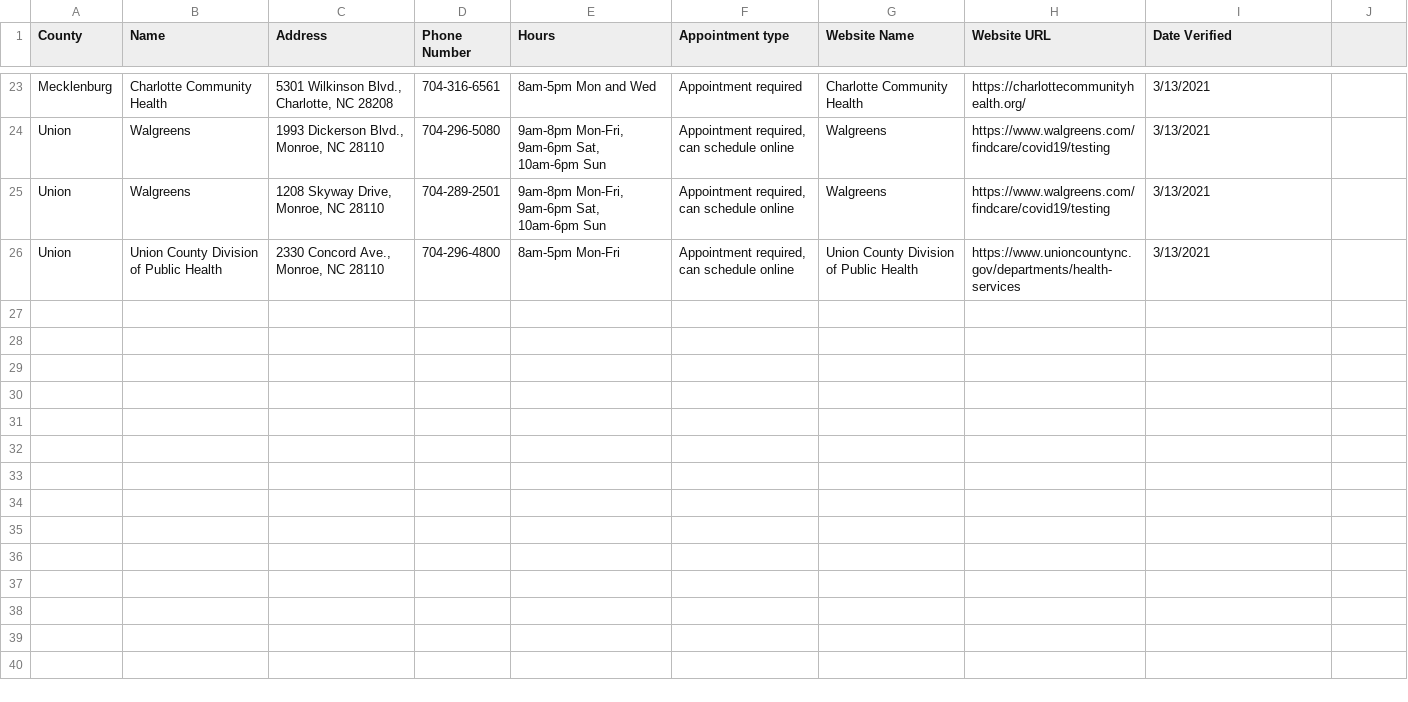
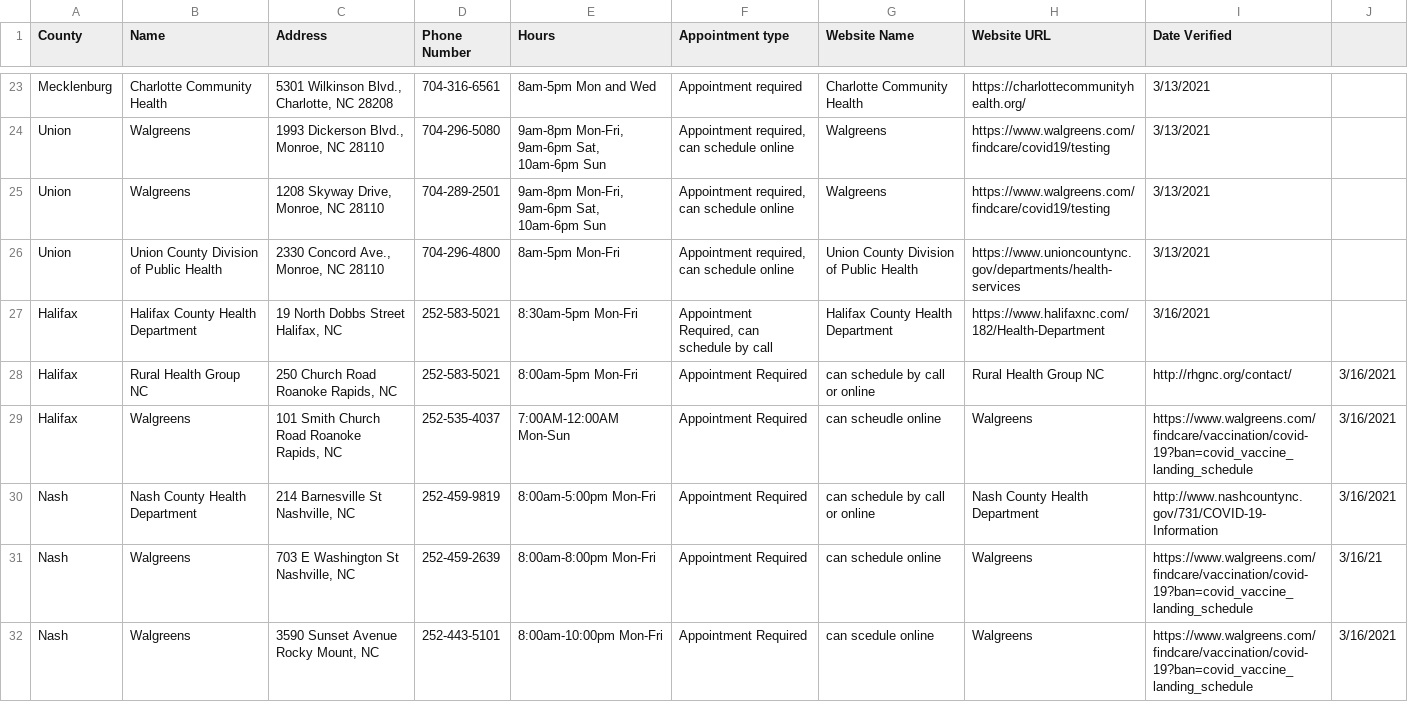
Before and after one commit to electricgull/findmyvaxnc, a CSV file: findmyvaxnc/docs/locations.csv, drawn as a sheet; only a part is shown, gaps mark what is left out.

Commit message:
travupdateloactions.csv

```diff
--- a/findmyvaxnc/docs/locations.csv
+++ b/findmyvaxnc/docs/locations.csv
@@ -26 +26,7 @@ Union; Walgreens; 1208 Skyway Drive, Monroe, NC 28110; 704-289-2501; 9am-8pm Mon
 Union; Union County Division of Public Health; 2330 Concord Ave., Monroe, NC 28110; 704-296-4800; 8am-5pm Mon-Fri; Appointment required, can schedule online; Union County Division of Public Health; https://www.unioncountync.gov/departments/health-services; 3/13/2021
+Halifax; Halifax County Health Department; 19 North Dobbs Street Halifax, NC; 252-583-5021; 8:30am-5pm Mon-Fri; Appointment Required, can schedule by call; Halifax County Health Department; https://www.halifaxnc.com/182/Health-Department; 3/16/2021
+Halifax; Rural Health Group NC; 250 Church Road Roanoke Rapids, NC; 252-583-5021; 8:00am-5pm Mon-Fri; Appointment Required; can schedule by call or online; Rural Health Group NC; http://rhgnc.org/contact/; 3/16/2021
+Halifax; Walgreens; 101 Smith Church Road Roanoke Rapids, NC; 252-535-4037; 7:00AM-12:00AM  Mon-Sun; Appointment Required; can scheudle online; Walgreens; https://www.walgreens.com/findcare/vaccination/covid-19?ban=covid_vaccine_landing_schedule; 3/16/2021
+Nash; Nash County Health Department; 214 Barnesville St Nashville, NC; 252-459-9819; 8:00am-5:00pm Mon-Fri; Appointment Required; can schedule by call or online;  Nash County Health Department; http://www.nashcountync.gov/731/COVID-19-Information; 3/16/2021
+Nash; Walgreens; 703 E Washington St Nashville, NC; 252-459-2639; 8:00am-8:00pm Mon-Fri; Appointment Required; can schedule online; Walgreens; https://www.walgreens.com/findcare/vaccination/covid-19?ban=covid_vaccine_landing_schedule; 3/16/21
+Nash; Walgreens; 3590 Sunset Avenue Rocky Mount, NC; 252-443-5101; 8:00am-10:00pm Mon-Fri; Appointment Required; can scedule online; Walgreens; https://www.walgreens.com/findcare/vaccination/covid-19?ban=covid_vaccine_landing_schedule; 3/16/2021
```
